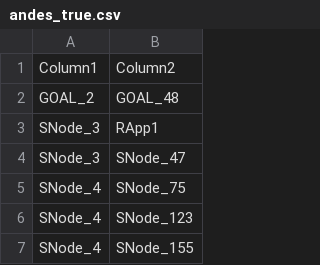
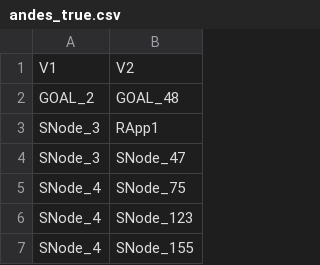
Before and after one commit to jrzkaminski/BAMT-old, a CSV file: data/andes_true.csv, drawn as a sheet; only a part is shown; removed rows and columns are numbered as before the commit, all else as after; the diff names each change by its address in the sheet, - before the commit and + after, or states it on an @@ line.

```diff
--- a/data/andes_true.csv
+++ b/data/andes_true.csv
-row 1: Column1 | Column2
+row 1: V1 | V2
```
Also changed, not shown: 3 other files.
